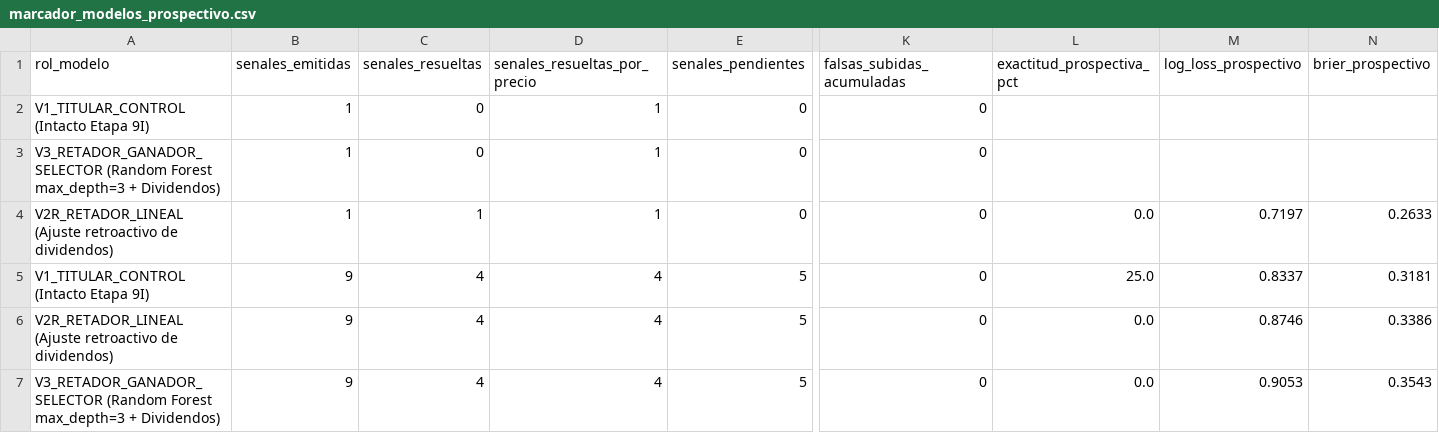
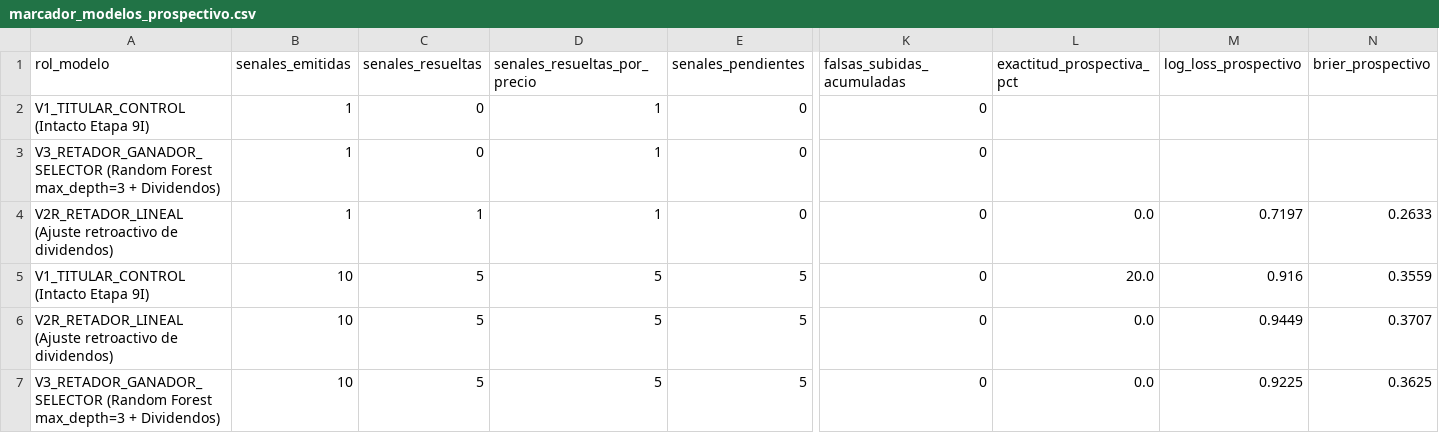
Before and after one commit to gael-meb123/Prisma-bmv, a CSV file: marcador_modelos_prospectivo.csv, drawn as a sheet; only a part is shown, gaps mark what is left out; the diff names each change by its address in the sheet, - before the commit and + after, or states it on an @@ line.

```diff
--- a/marcador_modelos_prospectivo.csv
+++ b/marcador_modelos_prospectivo.csv
-B5:B7 (senales_emitidas): 9
+B5:B7 (senales_emitidas): 10
-C5:C7 (senales_resueltas): 4
+C5:C7 (senales_resueltas): 5
-D5:D7 (senales_resueltas_por_precio): 4
+D5:D7 (senales_resueltas_por_precio): 5
-L5 (exactitud_prospectiva_pct): 25.0
+L5 (exactitud_prospectiva_pct): 20.0
-M5 (log_loss_prospectivo): 0.8337
+M5 (log_loss_prospectivo): 0.916
-N5 (brier_prospectivo): 0.3181
+N5 (brier_prospectivo): 0.3559
-M6 (log_loss_prospectivo): 0.8746
+M6 (log_loss_prospectivo): 0.9449
-N6 (brier_prospectivo): 0.3386
+N6 (brier_prospectivo): 0.3707
-M7 (log_loss_prospectivo): 0.9053
+M7 (log_loss_prospectivo): 0.9225
-N7 (brier_prospectivo): 0.3543
+N7 (brier_prospectivo): 0.3625
```
Also changed, not shown: bitacora_noticias_boletines_prospectiva.csv, estado_ventanas_panel_g2.csv, 6 other files.
